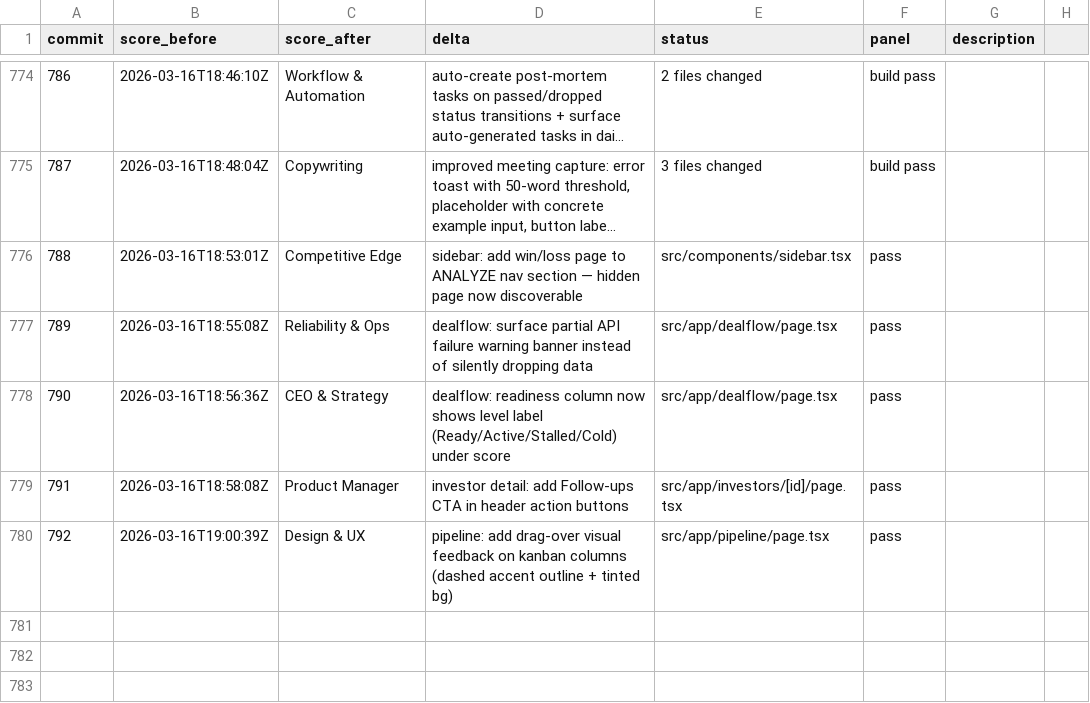
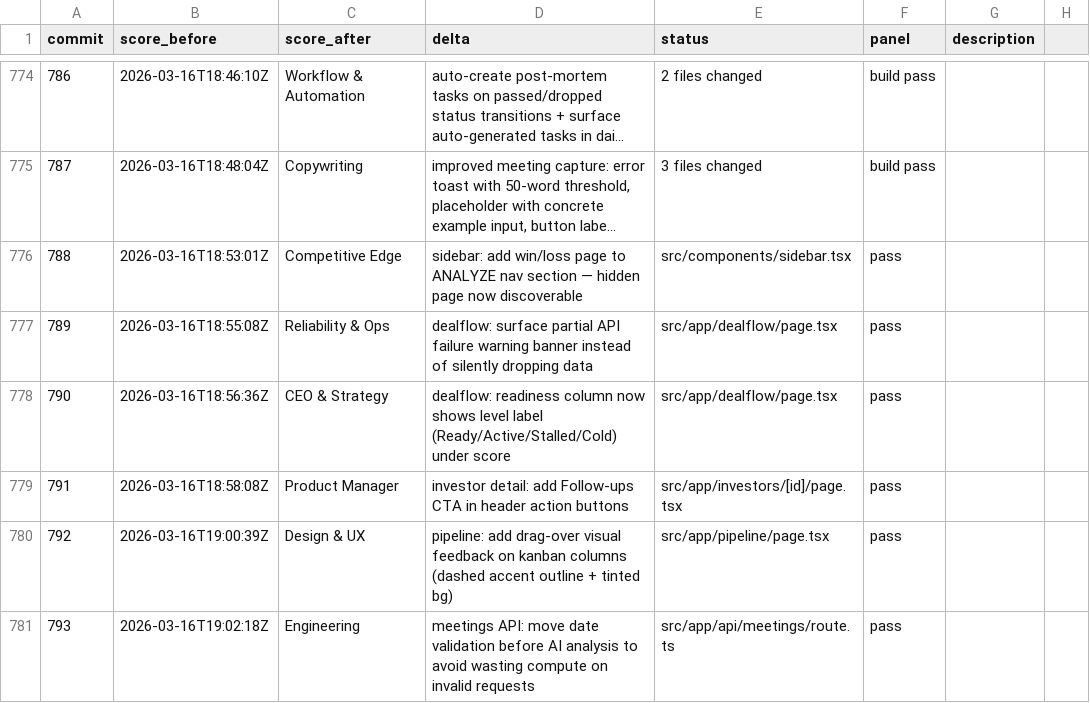
Before and after one commit to philippenyssen/raise-app, a TSV file: results.tsv, drawn as a sheet; only a part is shown, gaps mark what is left out; long unchanged cells end in …; the diff names each change by its address in the sheet, - before the commit and + after, or states it on an @@ line.

```diff
--- a/results.tsv
+++ b/results.tsv
+row 781: 793 | 2026-03-16T19:02:18Z | Engineering | meetings API: move date validation before AI analysis to avoid wasting compute on invalid requests | src/app/api/meetings/route.ts | pass
```
Also changed, not shown: 1 other file.
